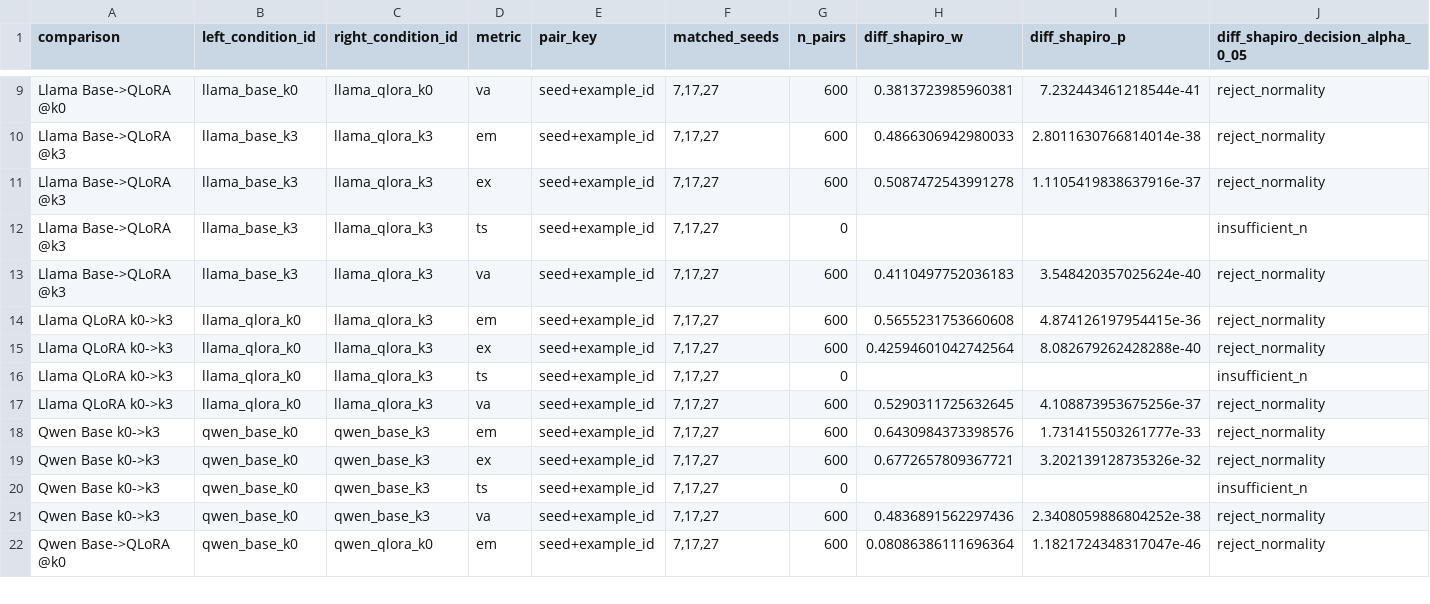
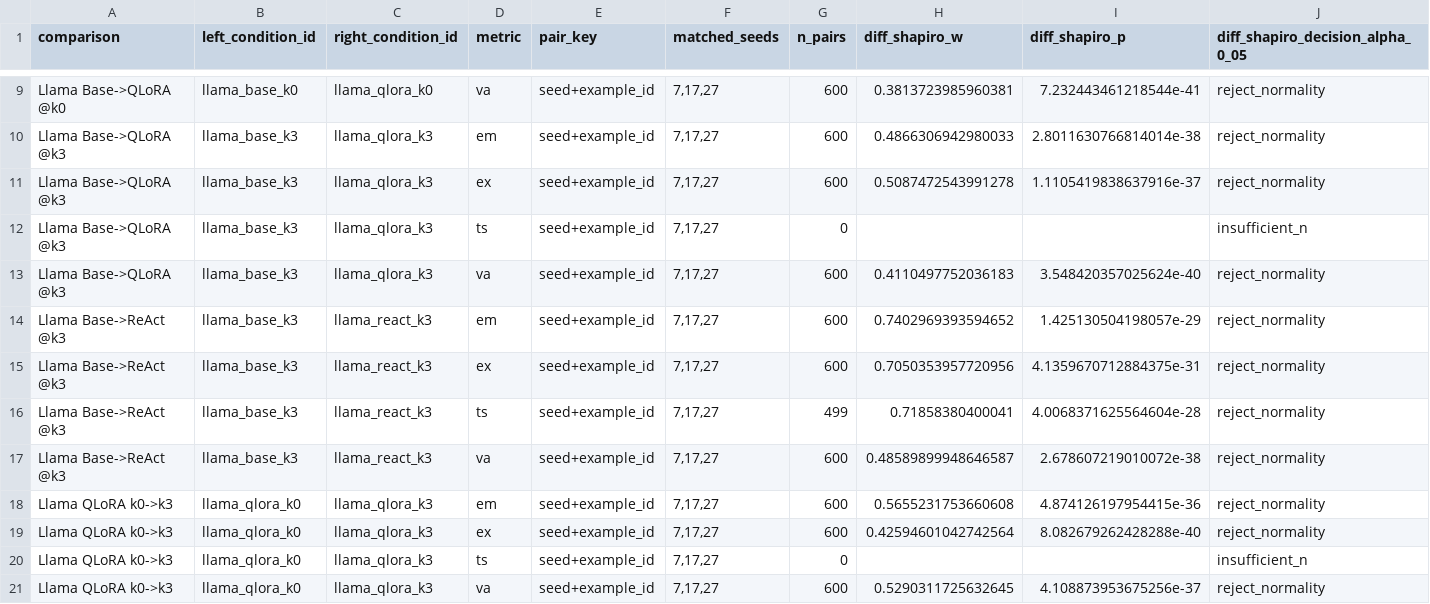
Before and after one commit to MacKenzieOBrian/NLtoSQL, a CSV file: results/analysis/stats_paired_shapiro.csv, drawn as a sheet; only a part is shown, gaps mark what is left out; the shorter side is filled out with more unchanged rows; rows hold the shown columns only; the diff covers the shown part only; the diff names each change by its address in the sheet, - before the commit and + after, or states it on an @@ line.

```diff
--- a/results/analysis/stats_paired_shapiro.csv
+++ b/results/analysis/stats_paired_shapiro.csv
+row 14: Llama Base->ReAct @k3 | llama_base_k3 | llama_react_k3 | em | seed+example_id | 7,17,27 | 600 | 0.7402969393594652 | 1.425130504198057e-29 | reject_normality
+row 15: Llama Base->ReAct @k3 | llama_base_k3 | llama_react_k3 | ex | seed+example_id | 7,17,27 | 600 | 0.7050353957720956 | 4.1359670712884375e-31 | reject_normality
+row 16: Llama Base->ReAct @k3 | llama_base_k3 | llama_react_k3 | ts | seed+example_id | 7,17,27 | 499 | 0.71858380400041 | 4.0068371625564604e-28 | reject_normality
+row 17: Llama Base->ReAct @k3 | llama_base_k3 | llama_react_k3 | va | seed+example_id | 7,17,27 | 600 | 0.48589899948646587 | 2.678607219010072e-38 | reject_normality
```
Also changed, not shown: 12 added rows elsewhere in this file, results/analysis/run_manifest.csv, results/analysis/stats_mean_median_shapiro.csv, 5 other files.
